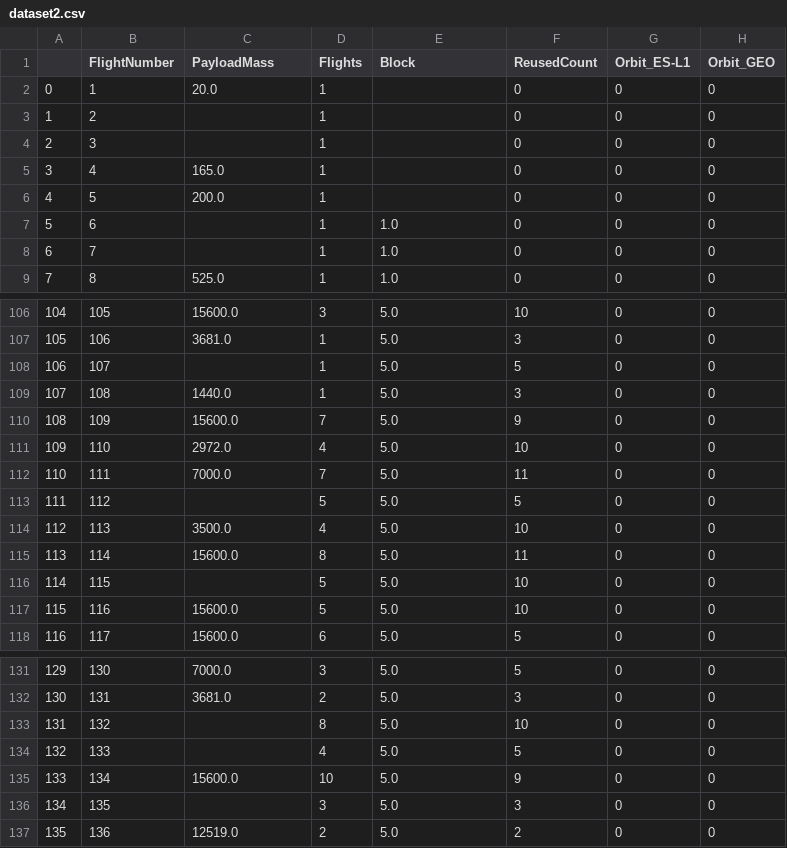
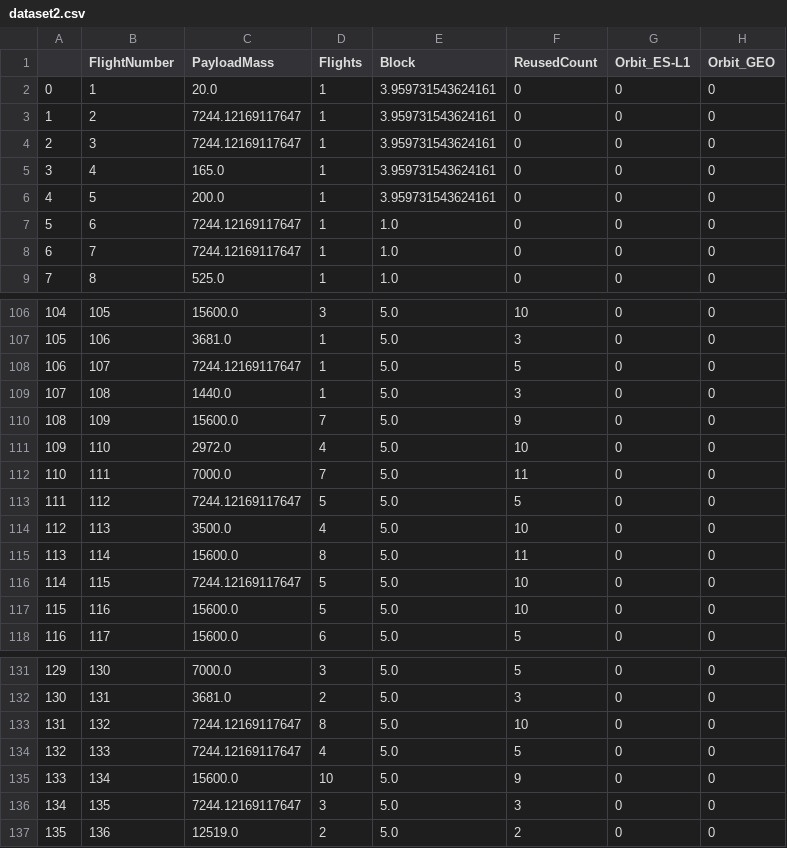
Before and after one commit to TirelessClock/spacex-prediction-model, a CSV file: dataset2.csv, drawn as a sheet; only a part is shown, gaps mark what is left out; the diff covers the shown part only; the diff names each change by its address in the sheet, - before the commit and + after, or states it on an @@ line.

Commit message:
removed nan values

```diff
--- a/dataset2.csv
+++ b/dataset2.csv
-E2:E6 (Block): (empty)
+E2:E6 (Block): 3.959731543624161
-C3:C4 (PayloadMass): (empty)
+C3:C4 (PayloadMass): 7244.12169117647
-C7:C8 (PayloadMass): (empty)
+C7:C8 (PayloadMass): 7244.12169117647
-C108 (PayloadMass): (empty)
+C108 (PayloadMass): 7244.12169117647
-C113 (PayloadMass): (empty)
+C113 (PayloadMass): 7244.12169117647
-C116 (PayloadMass): (empty)
+C116 (PayloadMass): 7244.12169117647
-C133:C134 (PayloadMass): (empty)
+C133:C134 (PayloadMass): 7244.12169117647
-C136 (PayloadMass): (empty)
+C136 (PayloadMass): 7244.12169117647
```
Also changed, not shown: 8 edited cells elsewhere in this file, 2 other files.
